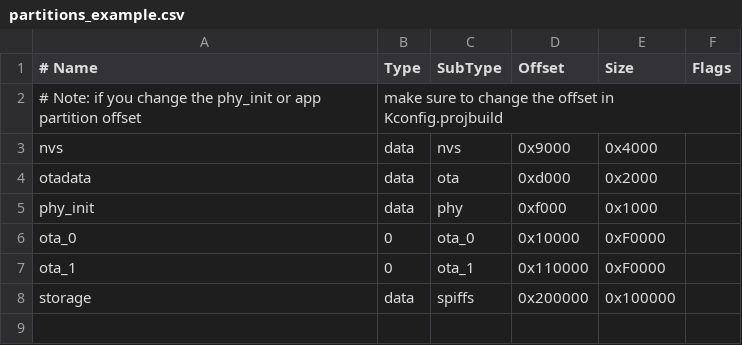
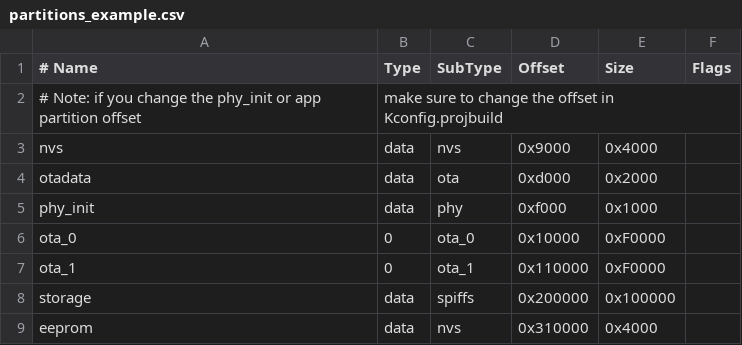
Before and after one commit to vanavaks/sdkIdf, a CSV file: IDF_SPIFFS/partitions_example.csv, drawn as a sheet.

```diff
--- a/IDF_SPIFFS/partitions_example.csv
+++ b/IDF_SPIFFS/partitions_example.csv
@@ -8 +8,2 @@ ota_1,    0,    ota_1,   0x110000,0xF0000
 storage,  data, spiffs,  0x200000, 0x100000
+eeprom,   data, nvs,     0x310000, 0x4000
```
Also changed, not shown: 24 other files.
